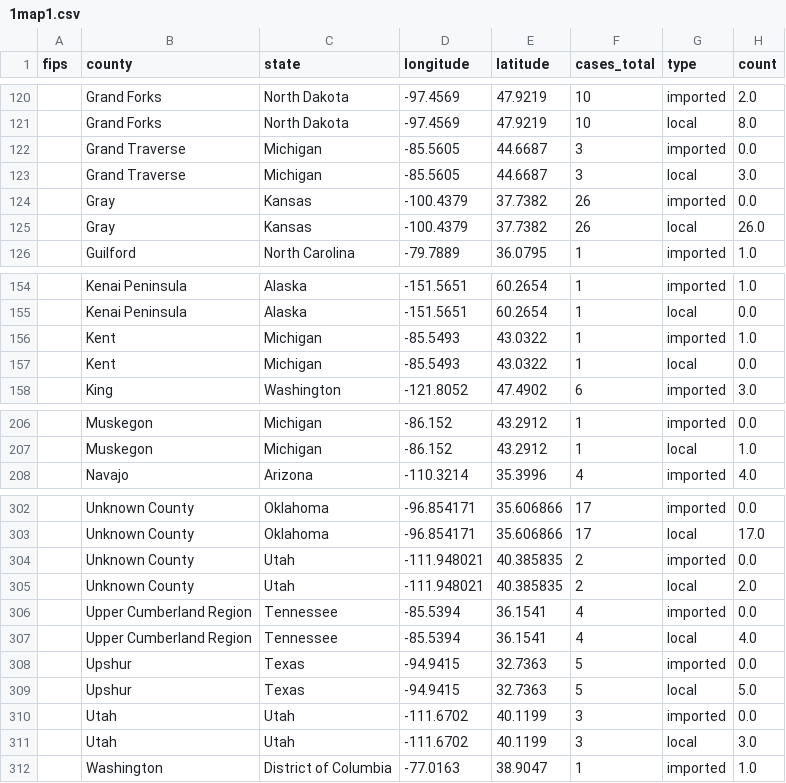
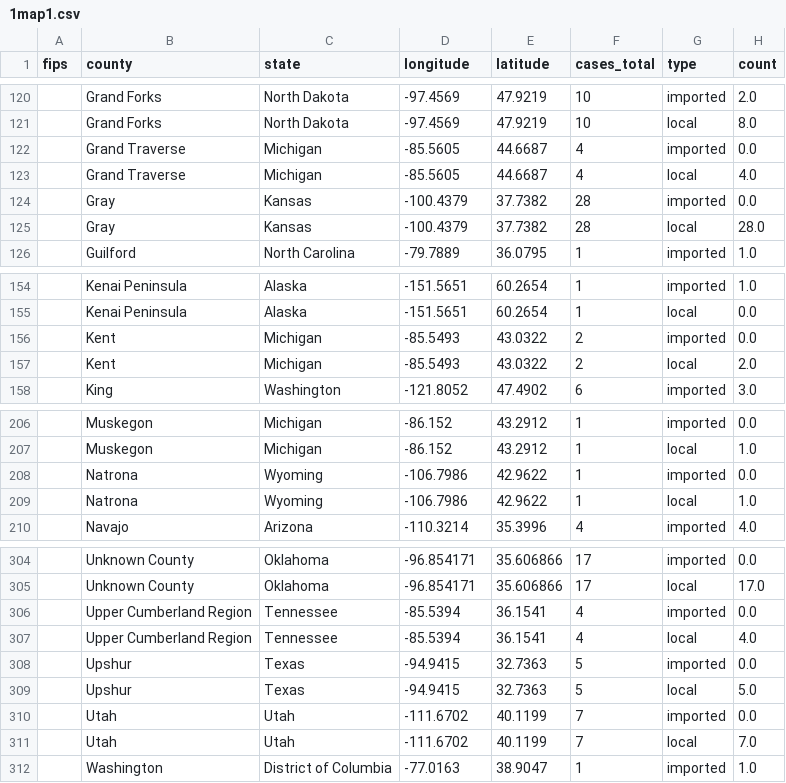
Before and after one commit to JHU-Measles-Tracking-Team/tracker_test_update, a CSV file: GitHub Ready Version/1map1.csv, drawn as a sheet; only a part is shown, gaps mark what is left out; the diff covers the shown part only.

```diff
--- a/GitHub Ready Version/1map1.csv
+++ b/GitHub Ready Version/1map1.csv
@@ -121,6 +121,6 @@ fips,county,state,longitude,latitude,cases_total,type,count
 ,Grand Forks,North Dakota,-97.4569,47.9219,10,local,8.0
-,Grand Traverse,Michigan,-85.5605,44.6687,3,imported,0.0
-,Grand Traverse,Michigan,-85.5605,44.6687,3,local,3.0
-,Gray,Kansas,-100.4379,37.7382,26,imported,0.0
-,Gray,Kansas,-100.4379,37.7382,26,local,26.0
+,Grand Traverse,Michigan,-85.5605,44.6687,4,imported,0.0
+,Grand Traverse,Michigan,-85.5605,44.6687,4,local,4.0
+,Gray,Kansas,-100.4379,37.7382,28,imported,0.0
+,Gray,Kansas,-100.4379,37.7382,28,local,28.0
 ,Guilford,North Carolina,-79.7889,36.0795,1,imported,1.0
@@ -155,4 +155,4 @@ fips,county,state,longitude,latitude,cases_total,type,count
 ,Kenai Peninsula,Alaska,-151.5651,60.2654,1,local,0.0
-,Kent,Michigan,-85.5493,43.0322,1,imported,1.0
-,Kent,Michigan,-85.5493,43.0322,1,local,0.0
+,Kent,Michigan,-85.5493,43.0322,2,imported,0.0
+,Kent,Michigan,-85.5493,43.0322,2,local,2.0
 ,King,Washington,-121.8052,47.4902,6,imported,3.0
@@ -207,2 +207,4 @@ fips,county,state,longitude,latitude,cases_total,type,count
 ,Muskegon,Michigan,-86.152,43.2912,1,local,1.0
+,Natrona,Wyoming,-106.7986,42.9622,1,imported,0.0
+,Natrona,Wyoming,-106.7986,42.9622,1,local,1.0
 ,Navajo,Arizona,-110.3214,35.3996,4,imported,4.0
@@ -303,4 +305,2 @@ fips,county,state,longitude,latitude,cases_total,type,count
 ,Unknown County,Oklahoma,-96.854171,35.606866,17,local,17.0
-,Unknown County,Utah,-111.948021,40.385835,2,imported,0.0
-,Unknown County,Utah,-111.948021,40.385835,2,local,2.0
 ,Upper Cumberland Region,Tennessee,-85.5394,36.1541,4,imported,0.0
@@ -309,4 +309,4 @@ fips,county,state,longitude,latitude,cases_total,type,count
 ,Upshur,Texas,-94.9415,32.7363,5,local,5.0
-,Utah,Utah,-111.6702,40.1199,3,imported,0.0
-,Utah,Utah,-111.6702,40.1199,3,local,3.0
+,Utah,Utah,-111.6702,40.1199,7,imported,0.0
+,Utah,Utah,-111.6702,40.1199,7,local,7.0
 ,Washington,District of Columbia,-77.0163,38.9047,1,imported,1.0
```
Also changed, not shown: 3 edited cells elsewhere in this file, GitHub Ready Version/2map2.csv, GitHub Ready Version/3table.csv, 10 other files.
